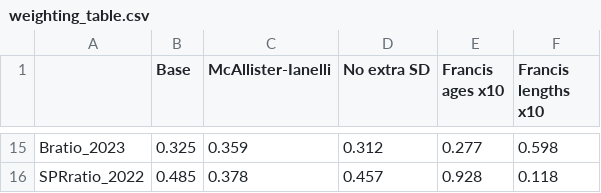
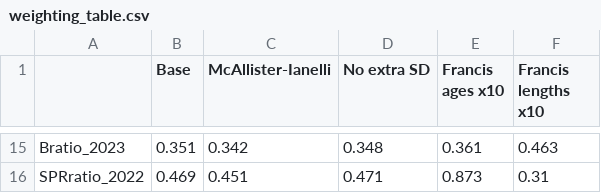
Before and after one commit to pfmc-assessments/canary_2023, a CSV file: documents/figures/sensitivities/weighting_table.csv, drawn as a sheet; only a part is shown, gaps mark what is left out; the diff covers the shown part only.

Commit message:
Update sensitivity figures and tables #79

```diff
--- a/documents/figures/sensitivities/weighting_table.csv
+++ b/documents/figures/sensitivities/weighting_table.csv
@@ -15,2 +15,2 @@
-"Bratio_2023","0.325","0.359","0.312","0.277","0.598"
-"SPRratio_2022","0.485","0.378","0.457","0.928","0.118"
+"Bratio_2023","0.351","0.342","0.348","0.361","0.463"
+"SPRratio_2022","0.469","0.451","0.471","0.873","0.31"
```
Also changed, not shown: 1 added row, 1 removed row and 59 edited cells elsewhere in this file, documents/figures/sensitivities/data_table.csv, documents/figures/sensitivities/productivity_table.csv, 11 other files.
